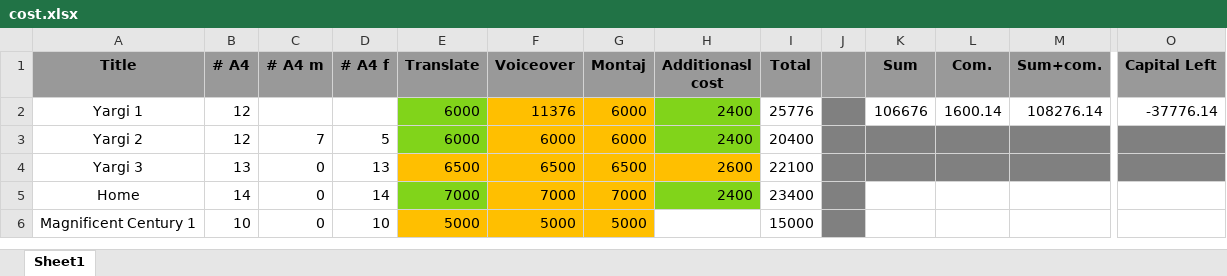
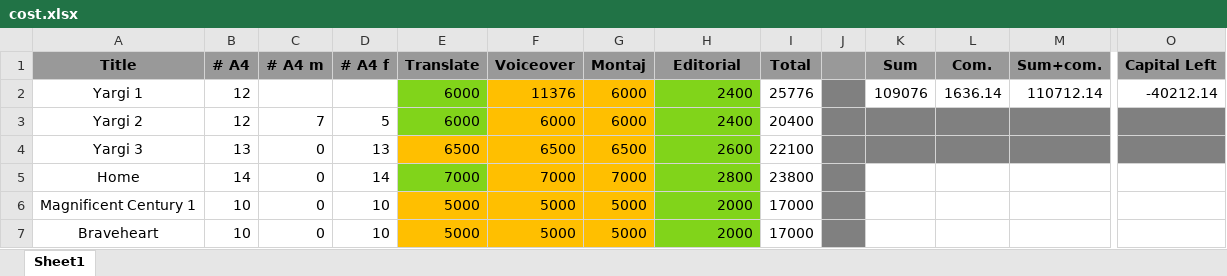
Before and after one commit to danielinux7/abkhazian-subtitles, an Excel workbook: cost.xlsx, sheet Sheet1, drawn as a sheet; only a part is shown, gaps mark what is left out; values as stored, in another font and other column widths than the file's, no borders; rows hold the shown columns only; the diff names each change by its address in the sheet, - before the commit and + after, or states it on an @@ line.

Commit message:
added braveheart

```diff
--- a/cost.xlsx (sheet Sheet1)
+++ b/cost.xlsx (sheet Sheet1)
-H1: Additionasl cost
+H1: Editorial
-K2 (Sum): 106676
+K2 (Sum): 109076
-L2 (Com.): 1600.14
+L2 (Com.): 1636.14
-M2 (Sum+com.): 108276.14
+M2 (Sum+com.): 110712.14
-O2 (Capital Left): -37776.14
+O2 (Capital Left): -40212.14
-H4 fill: #FFBF00
+H4 fill: #81D41A
-H5 (Editorial): 2400
+H5 (Editorial): 2800
-I5 (Total): 23400
+I5 (Total): 23800
-H6 (Editorial): (empty)
+H6 (Editorial): 2000
-H6 fill: none
+H6 fill: #81D41A
-I6 (Total): 15000
+I6 (Total): 17000
+row 7: Braveheart | 10 | 0 | 10 | 5000 | 5000 | 5000 | 2000 | 17000
```
Also changed, not shown: formulas that keep their value.
